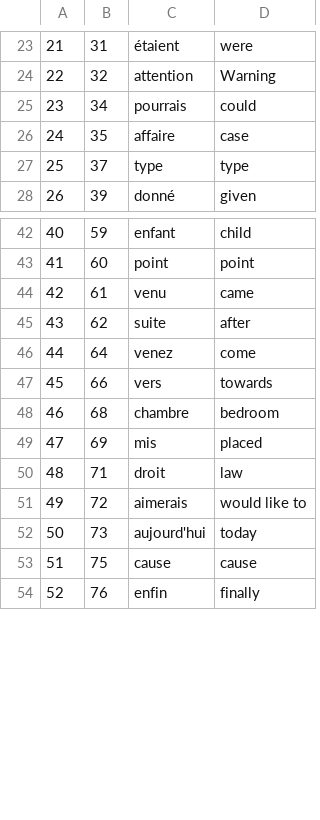
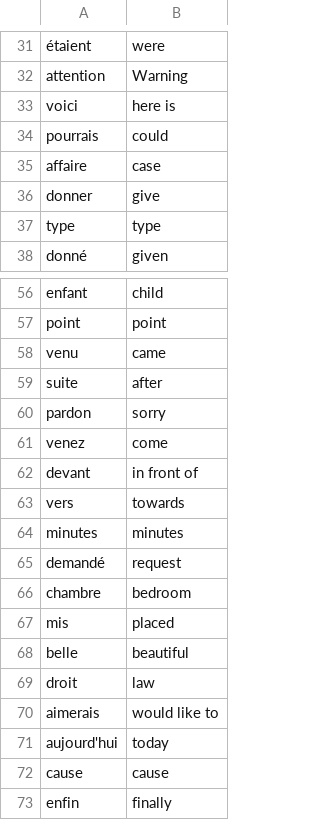
Before and after one commit to torcuata22/flashcards, a CSV file: data/words_to_learn.csv, drawn as a sheet; only a part is shown, gaps mark what is left out; removed rows and columns are numbered as before the commit, all else as after; the diff covers the shown part only; the diff names each change by its address in the sheet, - before the commit and + after, or states it on an @@ line.

```diff
--- a/data/words_to_learn.csv
+++ b/data/words_to_learn.csv
-column A, rows 23-28: 21 | 22 | 23 | 24 | 25 | 26; rows 42-54: 40 | 41 | 42 | 43 | 44 | 45 | 46 | 47 | 48 | 49 | 50 | 51 | 52
-column B, rows 23-28: 31 | 32 | 34 | 35 | 37 | 39; rows 42-54: 59 | 60 | 61 | 62 | 64 | 66 | 68 | 69 | 71 | 72 | 73 | 75 | 76
+row 33: voici | here is
+row 36: donner | give
+row 60: pardon | sorry
+row 62: devant | in front of
+row 64: minutes | minutes
+row 65: demandé | request
+row 68: belle | beautiful
```
Also changed, not shown: 20 added rows and 9 removed rows elsewhere in this file, 1 other file.
